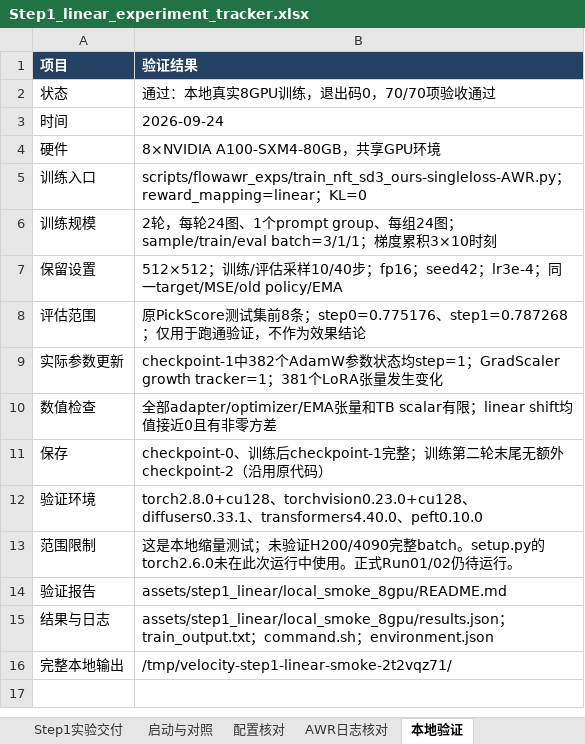
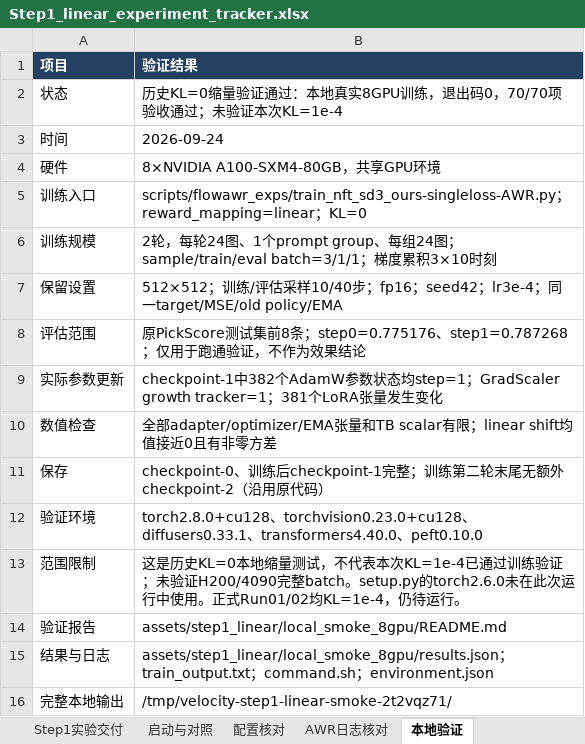
Before and after one commit to Yuxuan0919/Velocity-Reweighting, an Excel workbook: assets/step1_linear/Step1_linear_experiment_tracker.xlsx, sheet 本地验证, drawn as a sheet; values as stored, in another font and other column widths than the file's, no borders; the diff names each change by its address in the sheet, - before the commit and + after, or states it on an @@ line.

```diff
--- a/assets/step1_linear/Step1_linear_experiment_tracker.xlsx (sheet 本地验证)
+++ b/assets/step1_linear/Step1_linear_experiment_tracker.xlsx (sheet 本地验证)
-B2 (验证结果): 通过：本地真实8GPU训练，退出码0，70/70项验收通过
+B2 (验证结果): 历史KL=0缩量验证通过：本地真实8GPU训练，退出码0，70/70项验收通过；未验证本次KL=1e-4
-B13 (验证结果): 这是本地缩量测试；未验证H200/4090完整batch。setup.py的torch2.6.0未在此次运行中使用。正式Run01/02仍待运行…
+B13 (验证结果): 这是历史KL=0本地缩量测试，不代表本次KL=1e-4已通过训练验证；未验证H200/4090完整batch。setup.py的torch2.6.0未在此次运行中使用。正式Run01/02均KL=1e-4，仍待运行…
```
Also changed, not shown: sheet 配置核对, sheet 启动与对照, sheet Step1实验交付, sheet AWR日志核对, 5 other files.
